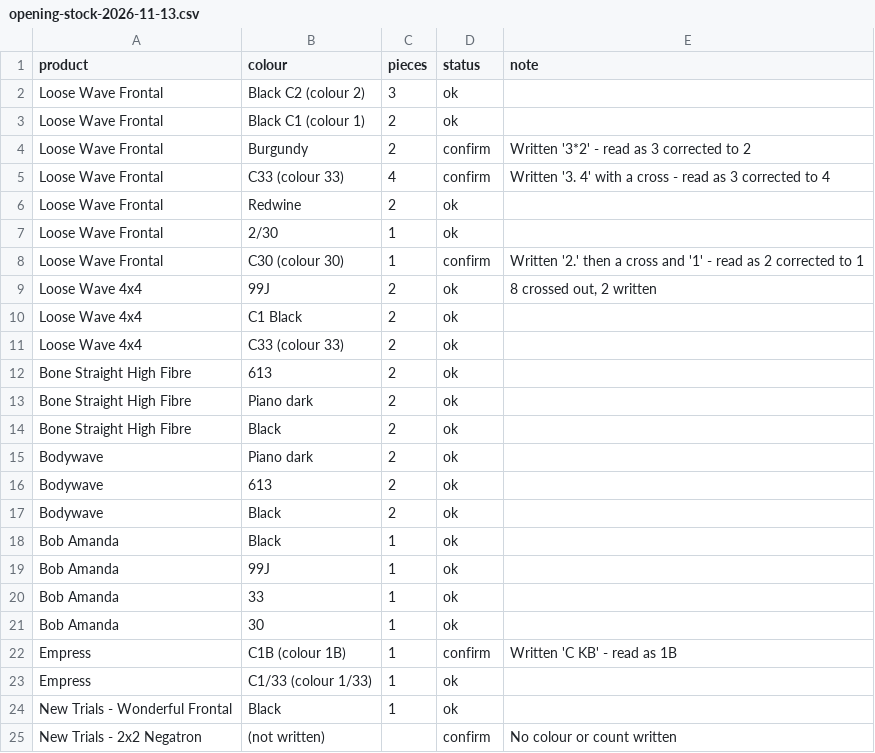
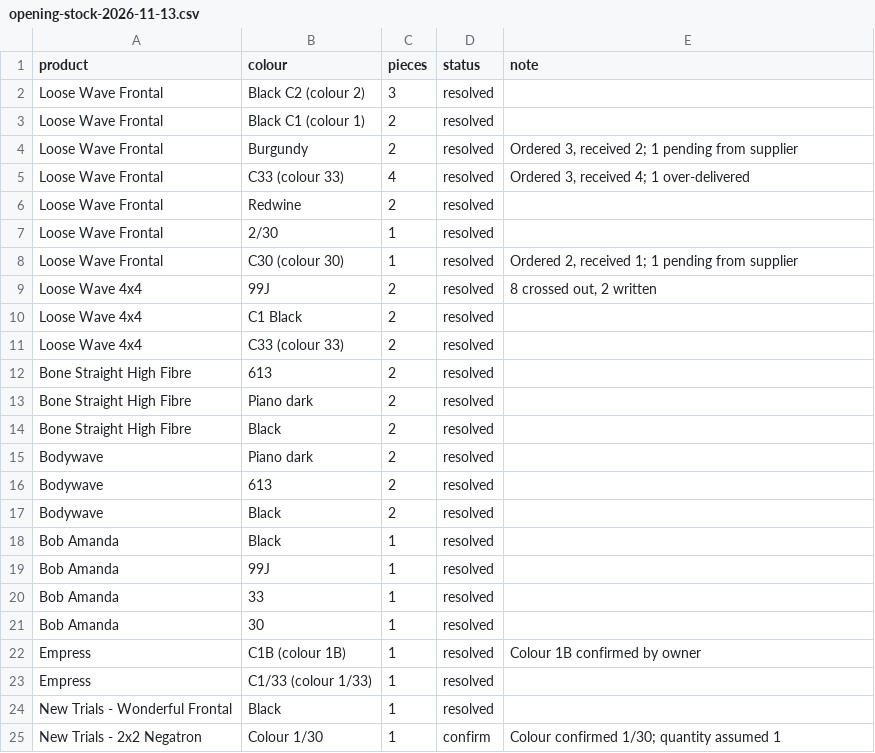
Before and after one commit to moselanto/NURA_STOCKS, a CSV file: data/opening-stock-2026-11-13.csv, drawn as a sheet.

Commit message:
Opening stock register 2026-11-13: formatted XLSX with logo, owner's clarifications applied (41 pcs, 2 pending, 1 over-delivered)

```diff
--- a/data/opening-stock-2026-11-13.csv
+++ b/data/opening-stock-2026-11-13.csv
@@ -1,25 +1,25 @@
 product,colour,pieces,status,note
-Loose Wave Frontal,Black C2 (colour 2),3,ok,
-Loose Wave Frontal,Black C1 (colour 1),2,ok,
-Loose Wave Frontal,Burgundy,2,confirm,Written '3*2' - read as 3 corrected to 2
-Loose Wave Frontal,C33 (colour 33),4,confirm,Written '3. 4' with a cross - read as 3 corrected to 4
-Loose Wave Frontal,Redwine,2,ok,
-Loose Wave Frontal,2/30,1,ok,
-Loose Wave Frontal,C30 (colour 30),1,confirm,Written '2.' then a cross and '1' - read as 2 corrected to 1
-Loose Wave 4x4,99J,2,ok,"8 crossed out, 2 written"
-Loose Wave 4x4,C1 Black,2,ok,
-Loose Wave 4x4,C33 (colour 33),2,ok,
-Bone Straight High Fibre,613,2,ok,
-Bone Straight High Fibre,Piano dark,2,ok,
-Bone Straight High Fibre,Black,2,ok,
-Bodywave,Piano dark,2,ok,
-Bodywave,613,2,ok,
-Bodywave,Black,2,ok,
-Bob Amanda,Black,1,ok,
-Bob Amanda,99J,1,ok,
-Bob Amanda,33,1,ok,
-Bob Amanda,30,1,ok,
-Empress,C1B (colour 1B),1,confirm,Written 'C KB' - read as 1B
-Empress,C1/33 (colour 1/33),1,ok,
-New Trials - Wonderful Frontal,Black,1,ok,
-New Trials - 2x2 Negatron,(not written),,confirm,No colour or count written
+Loose Wave Frontal,Black C2 (colour 2),3,resolved,
+Loose Wave Frontal,Black C1 (colour 1),2,resolved,
+Loose Wave Frontal,Burgundy,2,resolved,"Ordered 3, received 2; 1 pending from supplier"
+Loose Wave Frontal,C33 (colour 33),4,resolved,"Ordered 3, received 4; 1 over-delivered"
+Loose Wave Frontal,Redwine,2,resolved,
+Loose Wave Frontal,2/30,1,resolved,
+Loose Wave Frontal,C30 (colour 30),1,resolved,"Ordered 2, received 1; 1 pending from supplier"
+Loose Wave 4x4,99J,2,resolved,"8 crossed out, 2 written"
+Loose Wave 4x4,C1 Black,2,resolved,
+Loose Wave 4x4,C33 (colour 33),2,resolved,
+Bone Straight High Fibre,613,2,resolved,
+Bone Straight High Fibre,Piano dark,2,resolved,
+Bone Straight High Fibre,Black,2,resolved,
+Bodywave,Piano dark,2,resolved,
+Bodywave,613,2,resolved,
+Bodywave,Black,2,resolved,
+Bob Amanda,Black,1,resolved,
+Bob Amanda,99J,1,resolved,
+Bob Amanda,33,1,resolved,
+Bob Amanda,30,1,resolved,
+Empress,C1B (colour 1B),1,resolved,Colour 1B confirmed by owner
+Empress,C1/33 (colour 1/33),1,resolved,
+New Trials - Wonderful Frontal,Black,1,resolved,
+New Trials - 2x2 Negatron,Colour 1/30,1,confirm,Colour confirmed 1/30; quantity assumed 1
```
Also changed, not shown: 3 other files.
